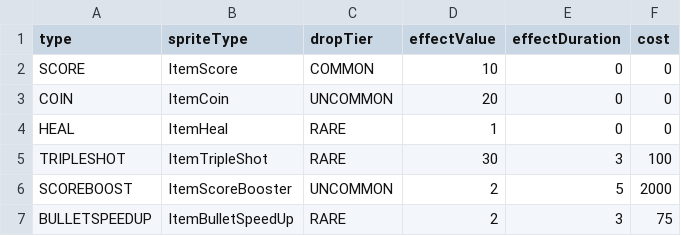
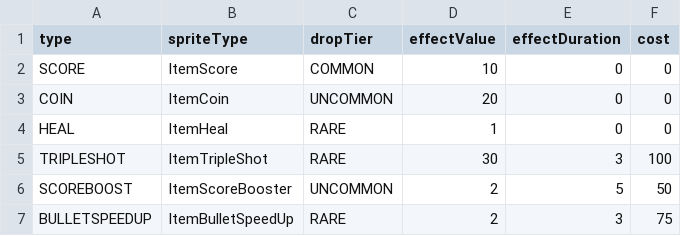
Before and after one commit to autojjangs/No_1, a CSV file: res/item_db.csv, drawn as a sheet.

Commit message:
modify SCOREBOOST cost

```diff
--- a/res/item_db.csv
+++ b/res/item_db.csv
@@ -5,3 +5,3 @@ HEAL,ItemHeal,RARE,1,0,0
 TRIPLESHOT, ItemTripleShot, RARE, 30, 3, 100
-SCOREBOOST, ItemScoreBooster, UNCOMMON, 2, 5, 2000
+SCOREBOOST, ItemScoreBooster, UNCOMMON, 2, 5, 50
 BULLETSPEEDUP, ItemBulletSpeedUp, RARE, 2, 3, 75
```
Also changed, not shown: 2 other files.
